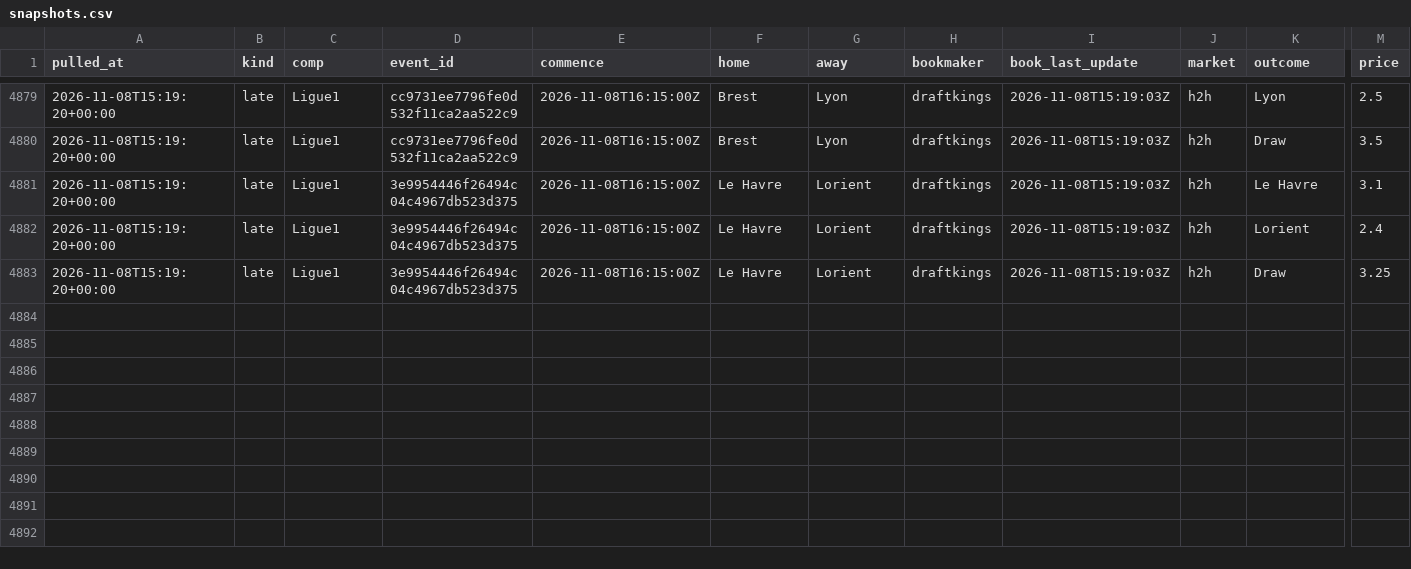
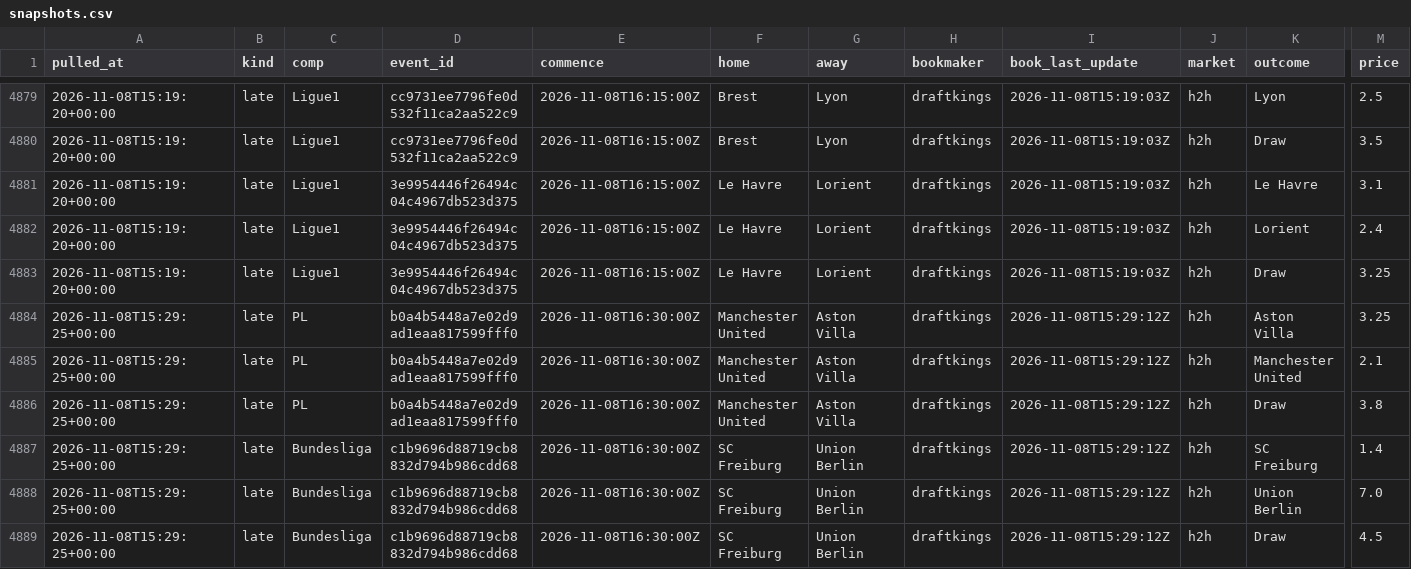
Before and after one commit to alcadiomontes03/match-engine-odds, a CSV file: data/odds/snapshots.csv, drawn as a sheet; only a part is shown, gaps mark what is left out; rows hold the shown columns only; the diff names each change by its address in the sheet, - before the commit and + after, or states it on an @@ line.

```diff
--- a/data/odds/snapshots.csv
+++ b/data/odds/snapshots.csv
+row 4884: 2026-11-08T15:29:25+00:00 | late | PL | b0a4b5448a7e02d9ad1eaa817599fff0 | 2026-11-08T16:30:00Z | Manchester United | Aston Villa | draftkings | 2026-11-08T15:29:12Z | h2h | Aston Villa | 3.25
+row 4885: 2026-11-08T15:29:25+00:00 | late | PL | b0a4b5448a7e02d9ad1eaa817599fff0 | 2026-11-08T16:30:00Z | Manchester United | Aston Villa | draftkings | 2026-11-08T15:29:12Z | h2h | Manchester United | 2.1
+row 4886: 2026-11-08T15:29:25+00:00 | late | PL | b0a4b5448a7e02d9ad1eaa817599fff0 | 2026-11-08T16:30:00Z | Manchester United | Aston Villa | draftkings | 2026-11-08T15:29:12Z | h2h | Draw | 3.8
+row 4887: 2026-11-08T15:29:25+00:00 | late | Bundesliga | c1b9696d88719cb8832d794b986cdd68 | 2026-11-08T16:30:00Z | SC Freiburg | Union Berlin | draftkings | 2026-11-08T15:29:12Z | h2h | SC Freiburg | 1.4
+row 4888: 2026-11-08T15:29:25+00:00 | late | Bundesliga | c1b9696d88719cb8832d794b986cdd68 | 2026-11-08T16:30:00Z | SC Freiburg | Union Berlin | draftkings | 2026-11-08T15:29:12Z | h2h | Union Berlin | 7.0
+row 4889: 2026-11-08T15:29:25+00:00 | late | Bundesliga | c1b9696d88719cb8832d794b986cdd68 | 2026-11-08T16:30:00Z | SC Freiburg | Union Berlin | draftkings | 2026-11-08T15:29:12Z | h2h | Draw | 4.5
```
Also changed, not shown: data/odds/quota.csv, data/odds/sharp.csv, 5 other files.
